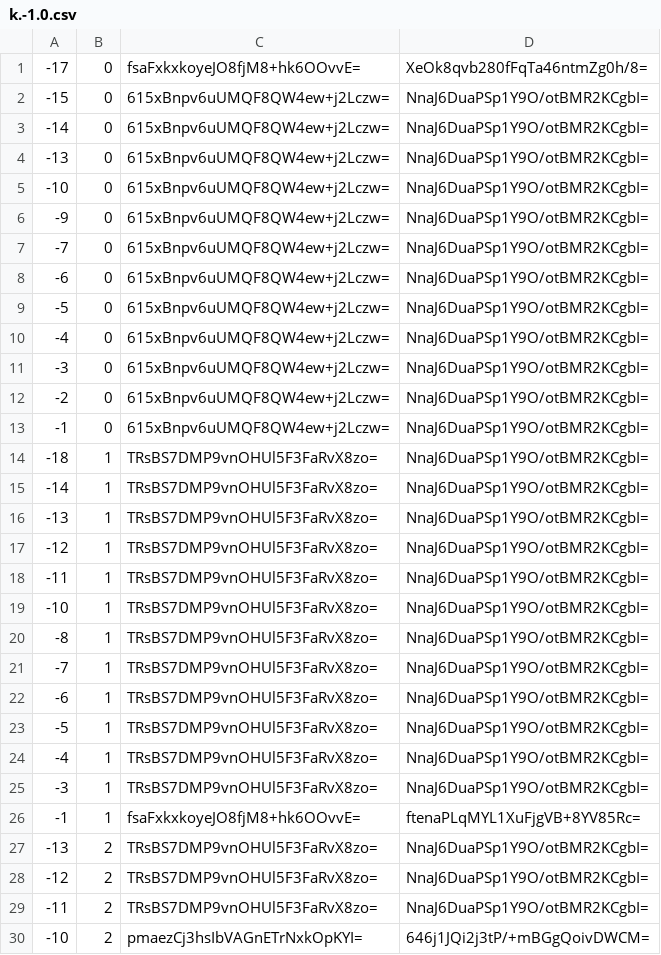
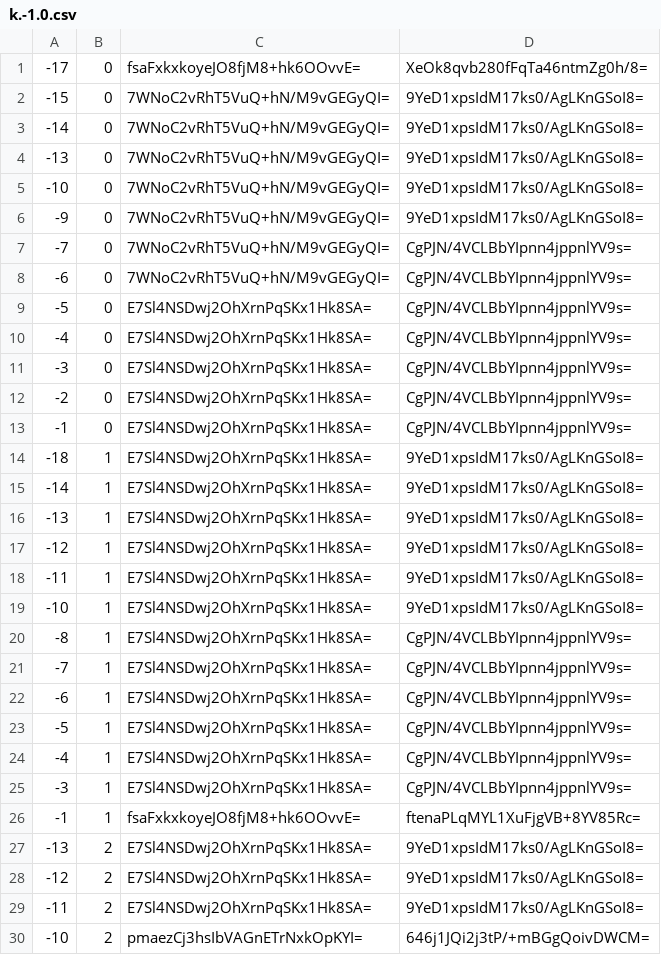
Before and after one commit to counterfitninja/chilled-end, a CSV file: tiles/zoom.-1/metadata/k.-1.0.csv, drawn as a sheet; only a part is shown; the diff covers the shown part only.

```diff
--- a/tiles/zoom.-1/metadata/k.-1.0.csv
+++ b/tiles/zoom.-1/metadata/k.-1.0.csv
@@ -1,30 +1,30 @@
 -17,0,fsaFxkxkoyeJO8fjM8+hk6OOvvE=,XeOk8qvb280fFqTa46ntmZg0h/8=
--15,0,615xBnpv6uUMQF8QW4ew+j2Lczw=,NnaJ6DuaPSp1Y9O/otBMR2KCgbI=
--14,0,615xBnpv6uUMQF8QW4ew+j2Lczw=,NnaJ6DuaPSp1Y9O/otBMR2KCgbI=
--13,0,615xBnpv6uUMQF8QW4ew+j2Lczw=,NnaJ6DuaPSp1Y9O/otBMR2KCgbI=
--10,0,615xBnpv6uUMQF8QW4ew+j2Lczw=,NnaJ6DuaPSp1Y9O/otBMR2KCgbI=
--9,0,615xBnpv6uUMQF8QW4ew+j2Lczw=,NnaJ6DuaPSp1Y9O/otBMR2KCgbI=
--7,0,615xBnpv6uUMQF8QW4ew+j2Lczw=,NnaJ6DuaPSp1Y9O/otBMR2KCgbI=
--6,0,615xBnpv6uUMQF8QW4ew+j2Lczw=,NnaJ6DuaPSp1Y9O/otBMR2KCgbI=
--5,0,615xBnpv6uUMQF8QW4ew+j2Lczw=,NnaJ6DuaPSp1Y9O/otBMR2KCgbI=
--4,0,615xBnpv6uUMQF8QW4ew+j2Lczw=,NnaJ6DuaPSp1Y9O/otBMR2KCgbI=
--3,0,615xBnpv6uUMQF8QW4ew+j2Lczw=,NnaJ6DuaPSp1Y9O/otBMR2KCgbI=
--2,0,615xBnpv6uUMQF8QW4ew+j2Lczw=,NnaJ6DuaPSp1Y9O/otBMR2KCgbI=
--1,0,615xBnpv6uUMQF8QW4ew+j2Lczw=,NnaJ6DuaPSp1Y9O/otBMR2KCgbI=
--18,1,TRsBS7DMP9vnOHUl5F3FaRvX8zo=,NnaJ6DuaPSp1Y9O/otBMR2KCgbI=
--14,1,TRsBS7DMP9vnOHUl5F3FaRvX8zo=,NnaJ6DuaPSp1Y9O/otBMR2KCgbI=
--13,1,TRsBS7DMP9vnOHUl5F3FaRvX8zo=,NnaJ6DuaPSp1Y9O/otBMR2KCgbI=
--12,1,TRsBS7DMP9vnOHUl5F3FaRvX8zo=,NnaJ6DuaPSp1Y9O/otBMR2KCgbI=
--11,1,TRsBS7DMP9vnOHUl5F3FaRvX8zo=,NnaJ6DuaPSp1Y9O/otBMR2KCgbI=
--10,1,TRsBS7DMP9vnOHUl5F3FaRvX8zo=,NnaJ6DuaPSp1Y9O/otBMR2KCgbI=
--8,1,TRsBS7DMP9vnOHUl5F3FaRvX8zo=,NnaJ6DuaPSp1Y9O/otBMR2KCgbI=
--7,1,TRsBS7DMP9vnOHUl5F3FaRvX8zo=,NnaJ6DuaPSp1Y9O/otBMR2KCgbI=
--6,1,TRsBS7DMP9vnOHUl5F3FaRvX8zo=,NnaJ6DuaPSp1Y9O/otBMR2KCgbI=
--5,1,TRsBS7DMP9vnOHUl5F3FaRvX8zo=,NnaJ6DuaPSp1Y9O/otBMR2KCgbI=
--4,1,TRsBS7DMP9vnOHUl5F3FaRvX8zo=,NnaJ6DuaPSp1Y9O/otBMR2KCgbI=
--3,1,TRsBS7DMP9vnOHUl5F3FaRvX8zo=,NnaJ6DuaPSp1Y9O/otBMR2KCgbI=
+-15,0,7WNoC2vRhT5VuQ+hN/M9vGEGyQI=,9YeD1xpsIdM17ks0/AgLKnGSoI8=
+-14,0,7WNoC2vRhT5VuQ+hN/M9vGEGyQI=,9YeD1xpsIdM17ks0/AgLKnGSoI8=
+-13,0,7WNoC2vRhT5VuQ+hN/M9vGEGyQI=,9YeD1xpsIdM17ks0/AgLKnGSoI8=
+-10,0,7WNoC2vRhT5VuQ+hN/M9vGEGyQI=,9YeD1xpsIdM17ks0/AgLKnGSoI8=
+-9,0,7WNoC2vRhT5VuQ+hN/M9vGEGyQI=,9YeD1xpsIdM17ks0/AgLKnGSoI8=
+-7,0,7WNoC2vRhT5VuQ+hN/M9vGEGyQI=,CgPJN/4VCLBbYIpnn4jppnlYV9s=
+-6,0,7WNoC2vRhT5VuQ+hN/M9vGEGyQI=,CgPJN/4VCLBbYIpnn4jppnlYV9s=
+-5,0,E7Sl4NSDwj2OhXrnPqSKx1Hk8SA=,CgPJN/4VCLBbYIpnn4jppnlYV9s=
+-4,0,E7Sl4NSDwj2OhXrnPqSKx1Hk8SA=,CgPJN/4VCLBbYIpnn4jppnlYV9s=
+-3,0,E7Sl4NSDwj2OhXrnPqSKx1Hk8SA=,CgPJN/4VCLBbYIpnn4jppnlYV9s=
+-2,0,E7Sl4NSDwj2OhXrnPqSKx1Hk8SA=,CgPJN/4VCLBbYIpnn4jppnlYV9s=
+-1,0,E7Sl4NSDwj2OhXrnPqSKx1Hk8SA=,CgPJN/4VCLBbYIpnn4jppnlYV9s=
+-18,1,E7Sl4NSDwj2OhXrnPqSKx1Hk8SA=,9YeD1xpsIdM17ks0/AgLKnGSoI8=
+-14,1,E7Sl4NSDwj2OhXrnPqSKx1Hk8SA=,9YeD1xpsIdM17ks0/AgLKnGSoI8=
+-13,1,E7Sl4NSDwj2OhXrnPqSKx1Hk8SA=,9YeD1xpsIdM17ks0/AgLKnGSoI8=
+-12,1,E7Sl4NSDwj2OhXrnPqSKx1Hk8SA=,9YeD1xpsIdM17ks0/AgLKnGSoI8=
+-11,1,E7Sl4NSDwj2OhXrnPqSKx1Hk8SA=,9YeD1xpsIdM17ks0/AgLKnGSoI8=
+-10,1,E7Sl4NSDwj2OhXrnPqSKx1Hk8SA=,9YeD1xpsIdM17ks0/AgLKnGSoI8=
+-8,1,E7Sl4NSDwj2OhXrnPqSKx1Hk8SA=,CgPJN/4VCLBbYIpnn4jppnlYV9s=
+-7,1,E7Sl4NSDwj2OhXrnPqSKx1Hk8SA=,CgPJN/4VCLBbYIpnn4jppnlYV9s=
+-6,1,E7Sl4NSDwj2OhXrnPqSKx1Hk8SA=,CgPJN/4VCLBbYIpnn4jppnlYV9s=
+-5,1,E7Sl4NSDwj2OhXrnPqSKx1Hk8SA=,CgPJN/4VCLBbYIpnn4jppnlYV9s=
+-4,1,E7Sl4NSDwj2OhXrnPqSKx1Hk8SA=,CgPJN/4VCLBbYIpnn4jppnlYV9s=
+-3,1,E7Sl4NSDwj2OhXrnPqSKx1Hk8SA=,CgPJN/4VCLBbYIpnn4jppnlYV9s=
 -1,1,fsaFxkxkoyeJO8fjM8+hk6OOvvE=,ftenaPLqMYL1XuFjgVB+8YV85Rc=
--13,2,TRsBS7DMP9vnOHUl5F3FaRvX8zo=,NnaJ6DuaPSp1Y9O/otBMR2KCgbI=
--12,2,TRsBS7DMP9vnOHUl5F3FaRvX8zo=,NnaJ6DuaPSp1Y9O/otBMR2KCgbI=
--11,2,TRsBS7DMP9vnOHUl5F3FaRvX8zo=,NnaJ6DuaPSp1Y9O/otBMR2KCgbI=
+-13,2,E7Sl4NSDwj2OhXrnPqSKx1Hk8SA=,9YeD1xpsIdM17ks0/AgLKnGSoI8=
+-12,2,E7Sl4NSDwj2OhXrnPqSKx1Hk8SA=,9YeD1xpsIdM17ks0/AgLKnGSoI8=
+-11,2,E7Sl4NSDwj2OhXrnPqSKx1Hk8SA=,9YeD1xpsIdM17ks0/AgLKnGSoI8=
 -10,2,pmaezCj3hsIbVAGnETrNxkOpKYI=,646j1JQi2j3tP/+mBGgQoivDWCM=
```
Also changed, not shown: 52 edited cells elsewhere in this file, tiles/zoom.-1/metadata/k.-1.-1.csv, tiles/zoom.-1/metadata/k.0.-1.csv, 31 other files.
